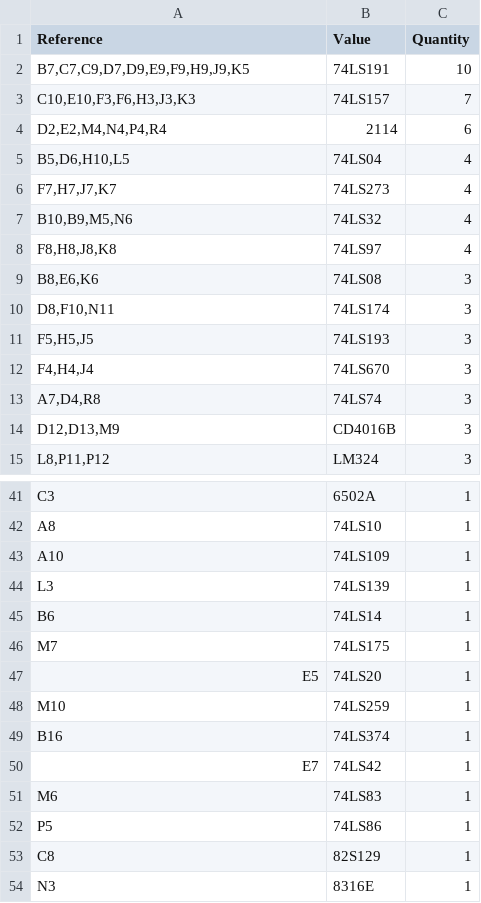
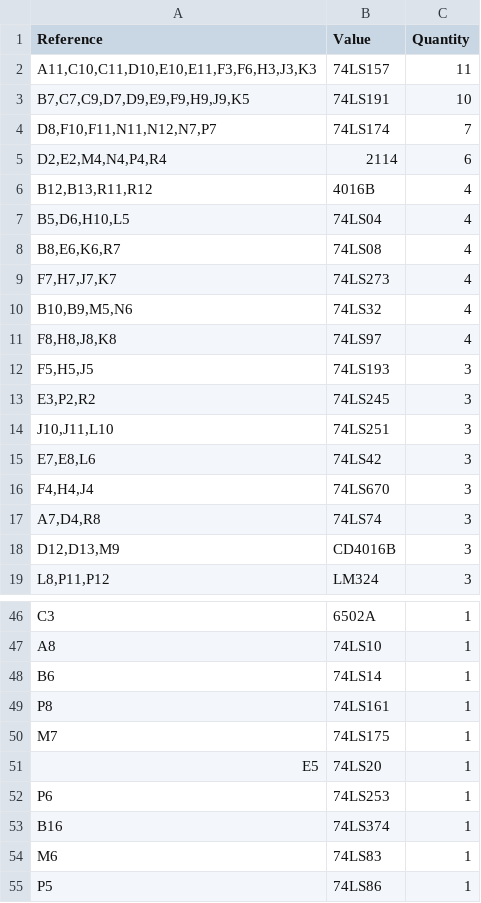
Before and after one commit to stoatworks-labs/cathode-ray-tomes, a CSV file: web/boards/asteroids-03/bom.csv, drawn as a sheet; only a part is shown, gaps mark what is left out; the shorter side is filled out with more unchanged rows; the diff covers the shown part only.

```diff
--- a/web/boards/asteroids-03/bom.csv
+++ b/web/boards/asteroids-03/bom.csv
@@ -1,6 +1,9 @@
 Reference,Value,Quantity
+"A11,C10,C11,D10,E10,E11,F3,F6,H3,J3,K3",74LS157,11
 "B7,C7,C9,D7,D9,E9,F9,H9,J9,K5",74LS191,10
-"C10,E10,F3,F6,H3,J3,K3",74LS157,7
+"D8,F10,F11,N11,N12,N7,P7",74LS174,7
 "D2,E2,M4,N4,P4,R4",2114,6
+"B12,B13,R11,R12",4016B,4
 "B5,D6,H10,L5",74LS04,4
+"B8,E6,K6,R7",74LS08,4
 "F7,H7,J7,K7",74LS273,4
@@ -8,5 +11,6 @@ Reference,Value,Quantity
 "F8,H8,J8,K8",74LS97,4
-"B8,E6,K6",74LS08,3
-"D8,F10,N11",74LS174,3
 "F5,H5,J5",74LS193,3
+"E3,P2,R2",74LS245,3
+"J10,J11,L10",74LS251,3
+"E7,E8,L6",74LS42,3
 "F4,H4,J4",74LS670,3
@@ -42,10 +47,8 @@ C3,6502A,1
 A8,74LS10,1
-A10,74LS109,1
-L3,74LS139,1
 B6,74LS14,1
+P8,74LS161,1
 M7,74LS175,1
 E5,74LS20,1
-M10,74LS259,1
+P6,74LS253,1
 B16,74LS374,1
-E7,74LS42,1
 M6,74LS83,1
```
Also changed, not shown: 2 added rows, 1 removed row and 2 edited cells elsewhere in this file, web/boards/asteroids-04/bom.csv, 14 other files.
